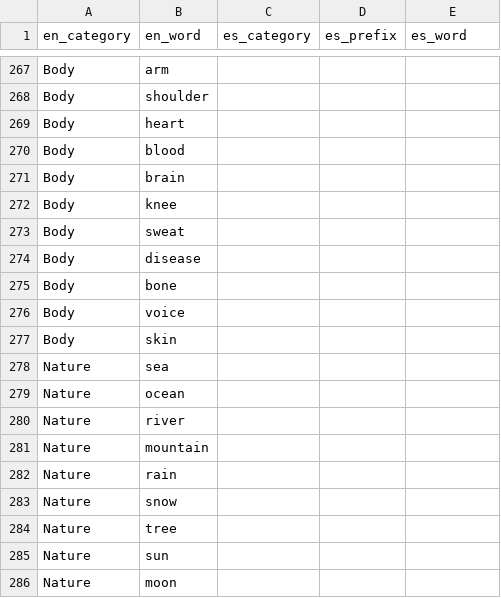
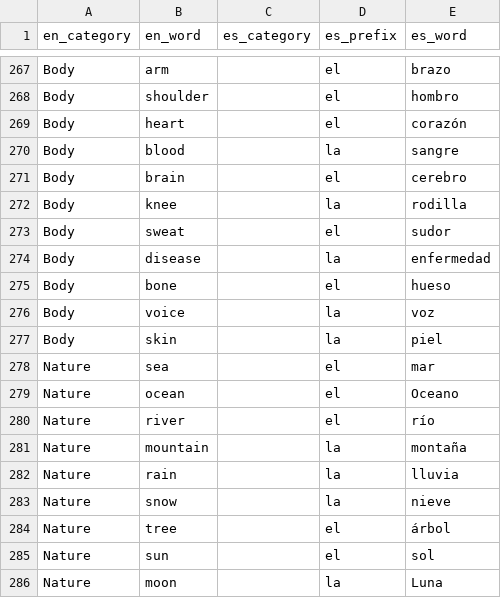
Before and after one commit to eobrain/mergi, a CSV file: data/words.csv, drawn as a sheet; only a part is shown, gaps mark what is left out; the diff covers the shown part only; the diff names each change by its address in the sheet, - before the commit and + after, or states it on an @@ line.

```diff
--- a/data/words.csv
+++ b/data/words.csv
-D267:D269 (es_prefix): (empty)
+D267:D269 (es_prefix): el
-E267 (es_word): (empty)
+E267 (es_word): brazo
-E268 (es_word): (empty)
+E268 (es_word): hombro
-E269 (es_word): (empty)
+E269 (es_word): corazón
-D270 (es_prefix): (empty)
+D270 (es_prefix): la
-E270 (es_word): (empty)
+E270 (es_word): sangre
-D271 (es_prefix): (empty)
+D271 (es_prefix): el
-E271 (es_word): (empty)
+E271 (es_word): cerebro
-D272 (es_prefix): (empty)
+D272 (es_prefix): la
-E272 (es_word): (empty)
+E272 (es_word): rodilla
-D273 (es_prefix): (empty)
+D273 (es_prefix): el
-E273 (es_word): (empty)
+E273 (es_word): sudor
-D274 (es_prefix): (empty)
+D274 (es_prefix): la
-E274 (es_word): (empty)
+E274 (es_word): enfermedad
-D275 (es_prefix): (empty)
+D275 (es_prefix): el
-E275 (es_word): (empty)
+E275 (es_word): hueso
-D276:D277 (es_prefix): (empty)
+D276:D277 (es_prefix): la
-E276 (es_word): (empty)
+E276 (es_word): voz
-E277 (es_word): (empty)
+E277 (es_word): piel
-D278:D280 (es_prefix): (empty)
+D278:D280 (es_prefix): el
-E278 (es_word): (empty)
+E278 (es_word): mar
-E279 (es_word): (empty)
+E279 (es_word): Oceano
-E280 (es_word): (empty)
+E280 (es_word): río
-D281:D283 (es_prefix): (empty)
+D281:D283 (es_prefix): la
-E281 (es_word): (empty)
+E281 (es_word): montaña
-E282 (es_word): (empty)
+E282 (es_word): lluvia
-E283 (es_word): (empty)
+E283 (es_word): nieve
-D284:D285 (es_prefix): (empty)
+D284:D285 (es_prefix): el
-E284 (es_word): (empty)
+E284 (es_word): árbol
-E285 (es_word): (empty)
+E285 (es_word): sol
-D286 (es_prefix): (empty)
+D286 (es_prefix): la
-E286 (es_word): (empty)
+E286 (es_word): Luna
```
Also changed, not shown: 133 edited cells elsewhere in this file.
